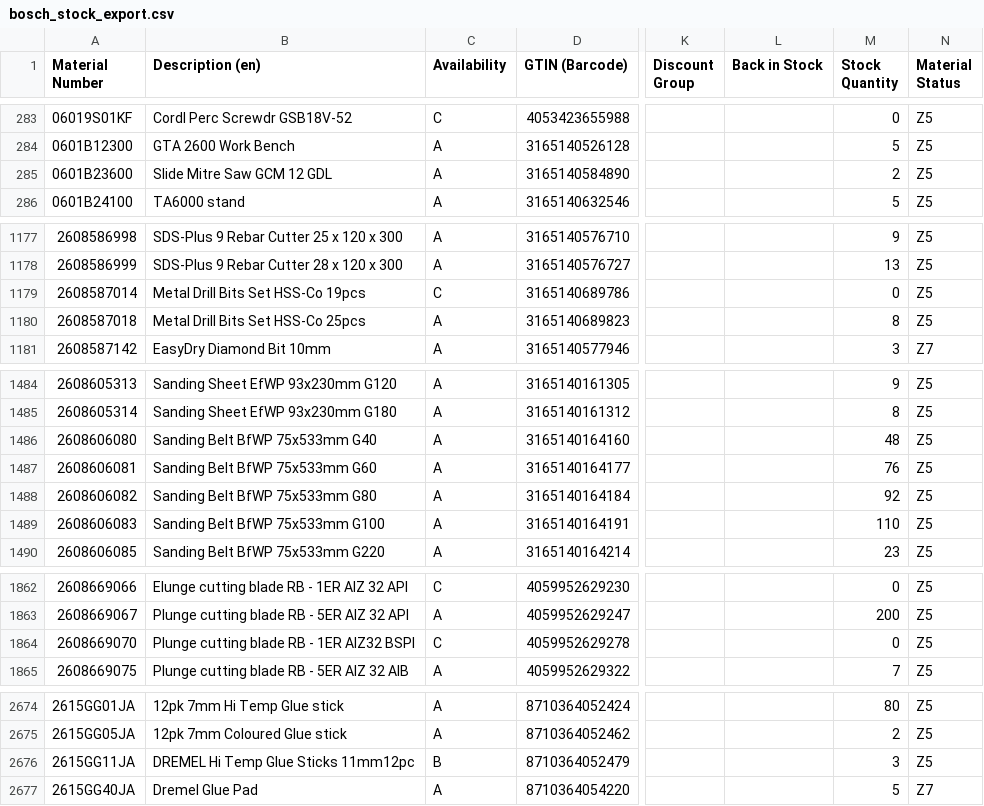
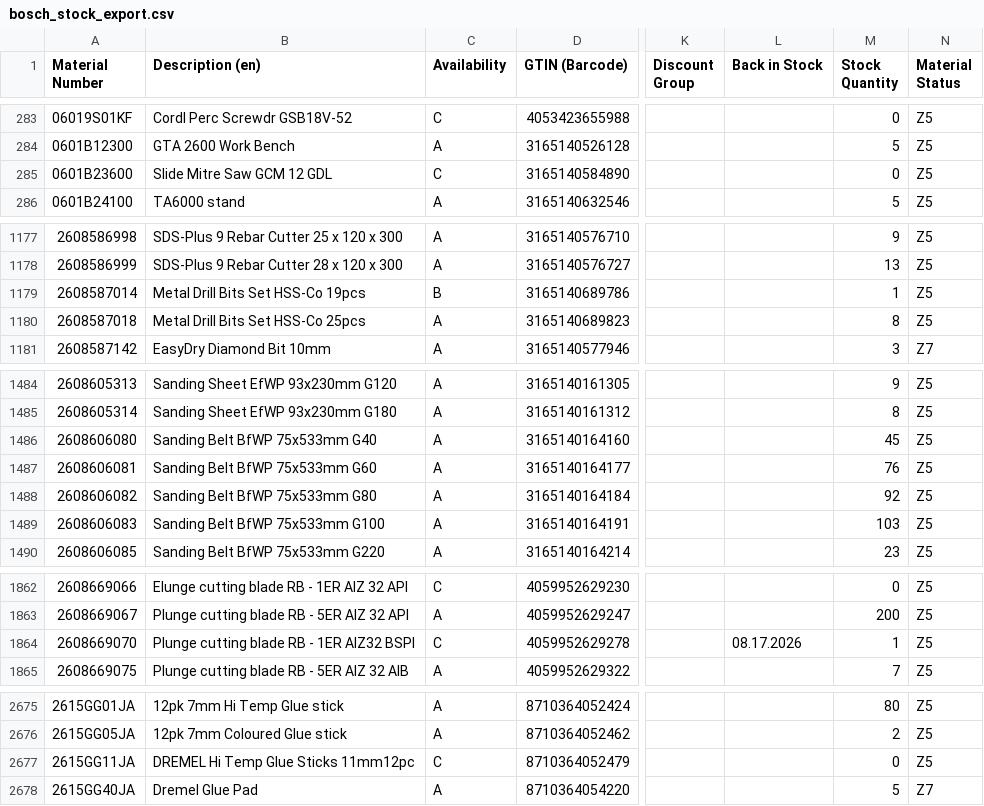
Before and after one commit to mahaveerchavda/bosch-stock-sync, a CSV file: bosch_stock_export.csv, drawn as a sheet; only a part is shown, gaps mark what is left out; addresses are those after the commit; the diff covers the shown part only; the diff names each change by its address in the sheet, - before the commit and + after, or states it on an @@ line.

```diff
--- a/bosch_stock_export.csv
+++ b/bosch_stock_export.csv
-C285 (Availability): A
+C285 (Availability): C
-M285 (Stock Quantity): 2
+M285 (Stock Quantity): 0
-C1179 (Availability): C
+C1179 (Availability): B
-M1179 (Stock Quantity): 0
+M1179 (Stock Quantity): 1
-M1486 (Stock Quantity): 48
+M1486 (Stock Quantity): 45
-M1489 (Stock Quantity): 110
+M1489 (Stock Quantity): 103
-L1864 (Back in Stock): (empty)
+L1864 (Back in Stock): 08.17.2026
-M1864 (Stock Quantity): 0
+M1864 (Stock Quantity): 1
-C2677 (Availability): B
+C2677 (Availability): C
-M2677 (Stock Quantity): 3
+M2677 (Stock Quantity): 0
```
Also changed, not shown: 1 added row and 44 edited cells elsewhere in this file, sync_log.csv, 1 other file.
